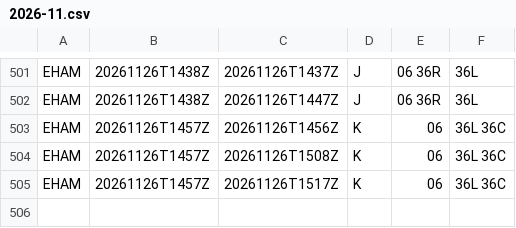
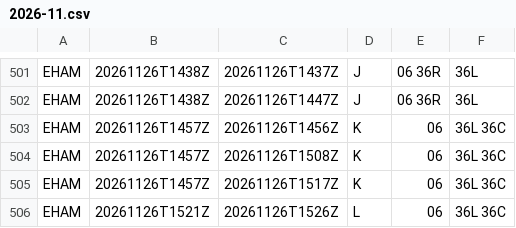
Before and after one commit to honghebincsg/pegasus-fid-gist, a CSV file: atis-history/EHAM/2026-11.csv, drawn as a sheet; only a part is shown, gaps mark what is left out; the diff names each change by its address in the sheet, - before the commit and + after, or states it on an @@ line.

```diff
--- a/atis-history/EHAM/2026-11.csv
+++ b/atis-history/EHAM/2026-11.csv
+row 506: EHAM | 20261126T1521Z | 20261126T1526Z | L | 06 | 36L 36C
```
Also changed, not shown: atis-history/KORD/2026-11.csv, 1 other file.
